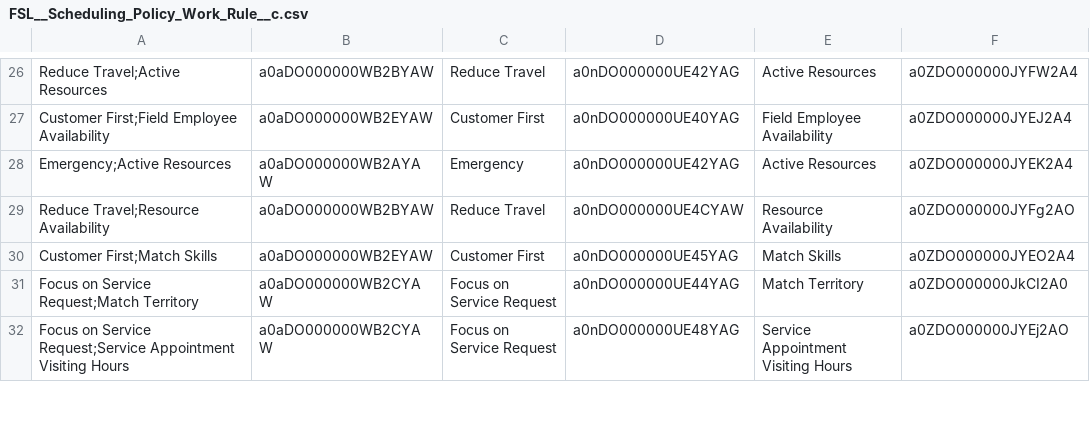
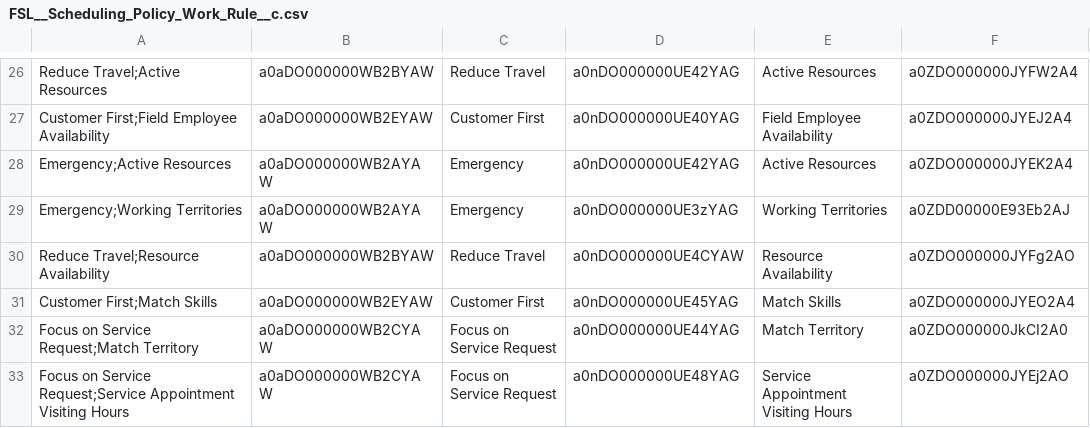
Before and after one commit to rohitjaiswalotis/OTIS1, a CSV file: modules/fs-unpackaged/upgrade/after/05-collection-fslSettings/04-dataSFDMU-maintenance/FSL__Scheduling_Policy_Work_Rule__c.csv, drawn as a sheet; only a part is shown, gaps mark what is left out; the diff names each change by its address in the sheet, - before the commit and + after, or states it on an @@ line.

Commit message:
Platform: More post install steps - Emergency policy work rule.

```diff
--- a/modules/fs-unpackaged/upgrade/after/05-collection-fslSettings/04-dataSFDMU-maintenance/FSL__Scheduling_Policy_Work_Rule__c.csv
+++ b/modules/fs-unpackaged/upgrade/after/05-collection-fslSettings/04-dataSFDMU-maintenance/FSL__Scheduling_Policy_Work_Rule__c.csv
+row 29: Emergency;Working Territories | a0aDO000000WB2AYAW | Emergency | a0nDO000000UE3zYAG | Working Territories | a0ZDD00000E93Eb2AJ
```
